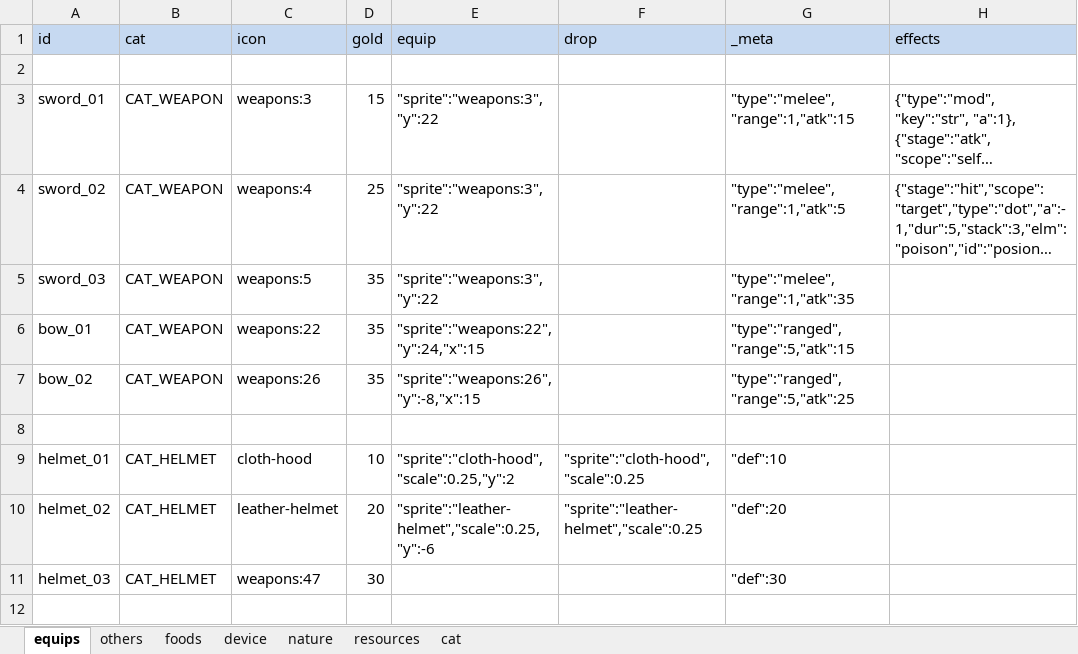
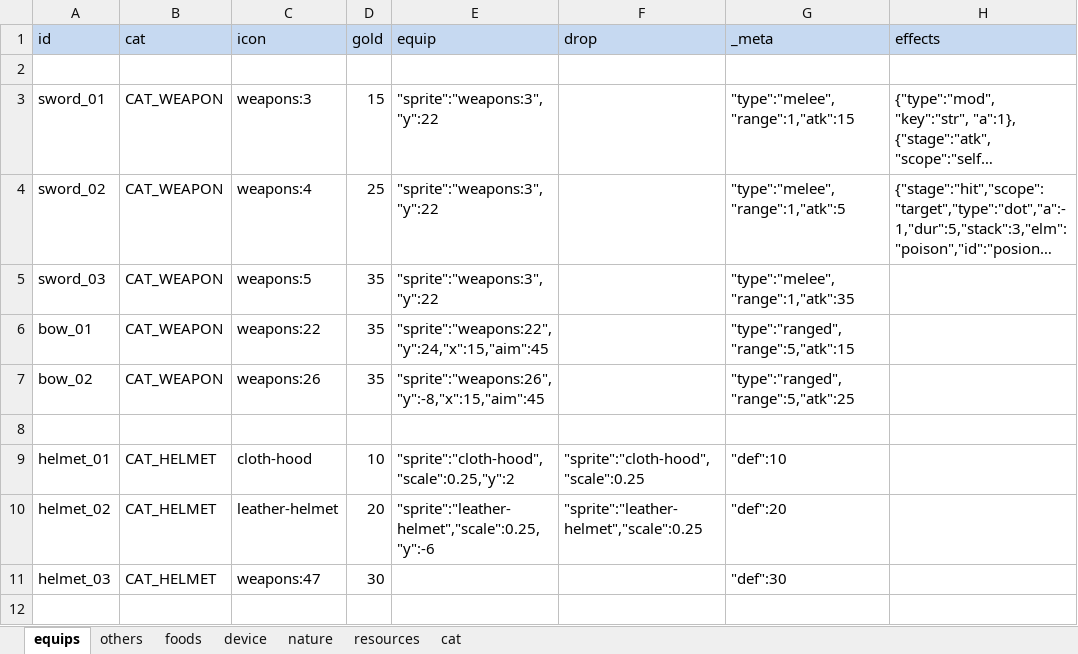
Before and after one commit to bwm0822/game_02, an Excel workbook: xls/item.xlsx, sheet equips, drawn as a sheet; only a part is shown; long unchanged cells end in …; values as stored, in another font and other column widths than the file's, no borders; the diff names each change by its address in the sheet, - before the commit and + after, or states it on an @@ line.

Commit message:
feat: 遠程攻擊時弓轉向目標(依 equip.aim 原生角度、繞圖片中心旋轉)，箭命中後轉回

```diff
--- a/xls/item.xlsx (sheet equips)
+++ b/xls/item.xlsx (sheet equips)
-E6 (equip): "sprite":"weapons:22","y":24,"x":15
+E6 (equip): "sprite":"weapons:22","y":24,"x":15,"aim":45
-E7 (equip): "sprite":"weapons:26","y":-8,"x":15
+E7 (equip): "sprite":"weapons:26","y":-8,"x":15,"aim":45
```
Also changed, not shown: 4 other files.
